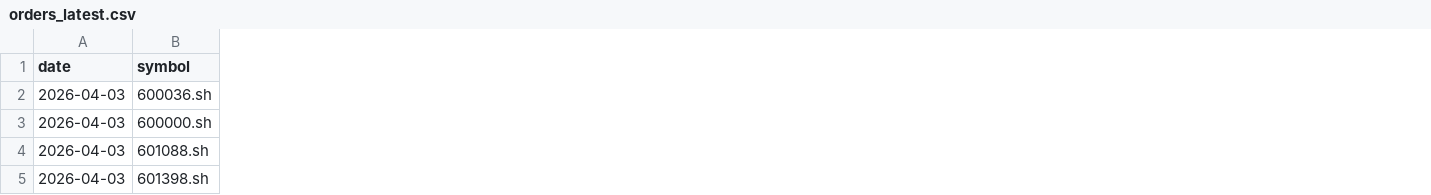
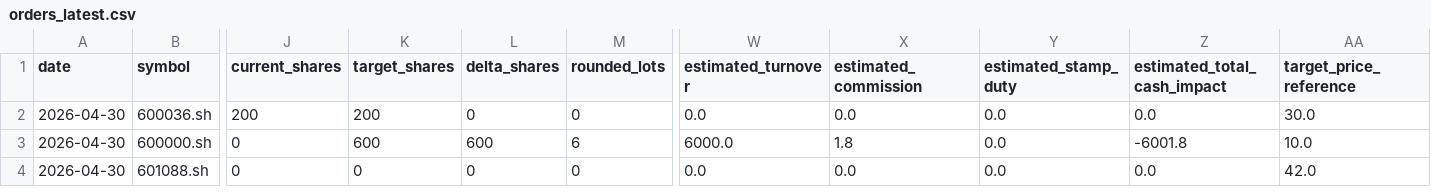
Before and after one commit to Yyyangshenghao/quantification, a CSV file: reports/daily/orders_latest.csv, drawn as a sheet; only a part is shown, gaps mark what is left out; removed rows and columns are numbered as before the commit, all else as after; rows hold the shown columns only; the diff covers the shown part only; the diff names each change by its address in the sheet, - before the commit and + after, or states it on an @@ line.

```diff
--- a/reports/daily/orders_latest.csv
+++ b/reports/daily/orders_latest.csv
+column J (current_shares), rows 2-4: 200 | 0 | 0
+column K (target_shares), rows 2-4: 200 | 600 | 0
+column L (delta_shares), rows 2-4: 0 | 600 | 0
+column M (rounded_lots), rows 2-4: 0 | 6 | 0
+column W (estimated_turnover), rows 2-4: 0.0 | 6000.0 | 0.0
+column X (estimated_commission), rows 2-4: 0.0 | 1.8 | 0.0
+column Y (estimated_stamp_duty), rows 2-4: all 0.0
+column Z (estimated_total_cash_impact), rows 2-4: 0.0 | -6001.8 | 0.0
+column AA (target_price_reference), rows 2-4: 30.0 | 10.0 | 42.0
-A2:A4 (date): 2026-04-03
+A2:A4 (date): 2026-04-30
-row 5: 2026-04-03 | 601398.sh
```
Also changed, not shown: 12 edited cells elsewhere in this file, 55 other files.
